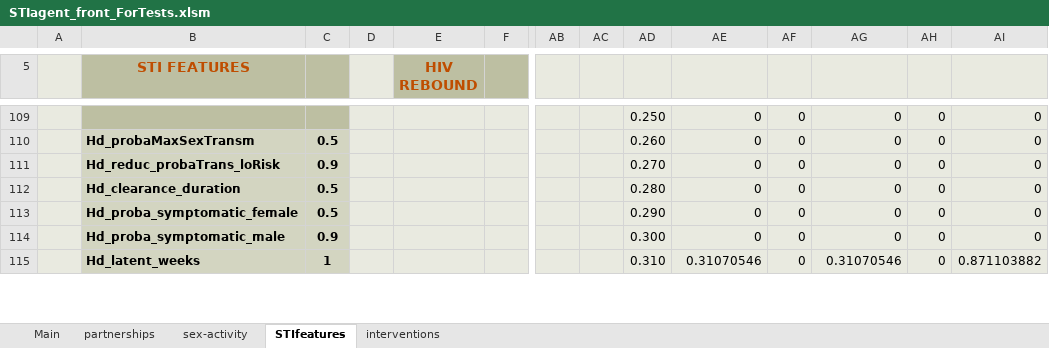
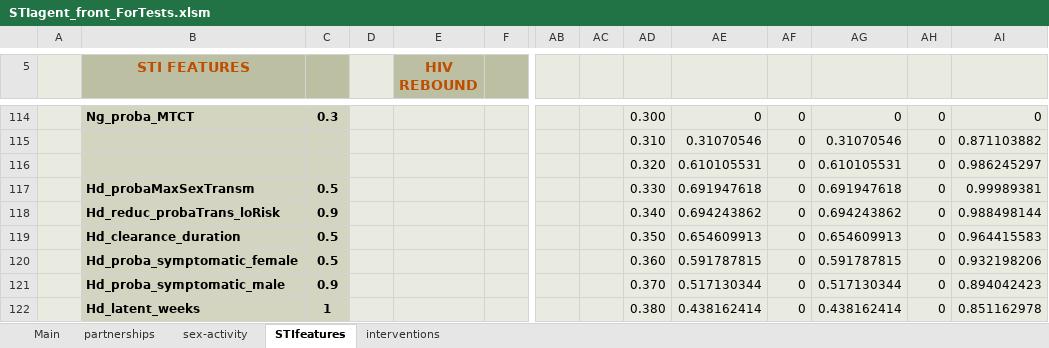
Before and after one commit to davidchampredon/stiagent, an Excel workbook: inputs/STIagent_front_ForTests.xlsm, sheet STIfeatures, drawn as a sheet; only a part is shown, gaps mark what is left out; values as stored, in another font and other column widths than the file's, no borders; charts and pictures and conditional formats not drawn; addresses are those after the commit; rows hold the shown columns only; the diff covers the shown part only; the diff names each change by its address in the sheet, - before the commit and + after, or states it on an @@ line.

Commit message:
fixing bug vaccine (not finished)

```diff
--- a/inputs/STIagent_front_ForTests.xlsm (sheet STIfeatures)
+++ b/inputs/STIagent_front_ForTests.xlsm (sheet STIfeatures)
-B114 (STI FEATURES): (empty)
+B114 (STI FEATURES): Ng_proba_MTCT
-B114:C114 fill: #BDBFA2
+B114:C114 fill: #D3D5C1
-C114: (empty)
+C114: 0.3
-AD114: 0.250
+AD114: 0.300
+row 115:  |  |  |  |  |  |  |  | 0.310 | 0.31070546 | 0 | 0.31070546 | 0 | 0.871103882
+row 116:  |  |  |  |  |  |  |  | 0.320 | 0.610105531 | 0 | 0.610105531 | 0 | 0.986245297
-AD117: 0.260
+AD117: 0.330
-AE117: 0
+AE117: 0.691947618
-AG117: 0
+AG117: 0.691947618
-AI117: 0
+AI117: 0.99989381
-AD118: 0.270
+AD118: 0.340
-AE118: 0
+AE118: 0.694243862
-AG118: 0
+AG118: 0.694243862
-AI118: 0
+AI118: 0.988498144
-AD119: 0.280
+AD119: 0.350
-AE119: 0
+AE119: 0.654609913
-AG119: 0
+AG119: 0.654609913
-AI119: 0
+AI119: 0.964415583
-AD120: 0.290
+AD120: 0.360
-AE120: 0
+AE120: 0.591787815
-AG120: 0
+AG120: 0.591787815
-AI120: 0
+AI120: 0.932198206
-AD121: 0.300
+AD121: 0.370
-AE121: 0
+AE121: 0.517130344
-AG121: 0
+AG121: 0.517130344
-AI121: 0
+AI121: 0.894042423
-AD122: 0.310
+AD122: 0.380
-AE122: 0.31070546
+AE122: 0.438162414
-AG122: 0.31070546
+AG122: 0.438162414
-AI122: 0.871103882
+AI122: 0.851162978
```
Also changed, not shown: 36 added rows, 38 removed rows, 337 edited cells and cell formats elsewhere in this sheet, sheet interventions, sheet Main, formulas that keep their value, charts or pictures, 12 other files.
